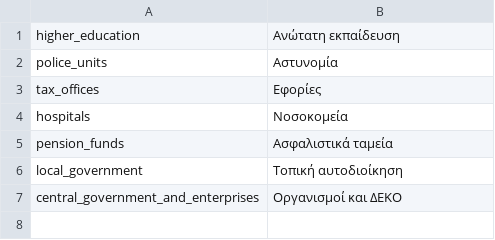
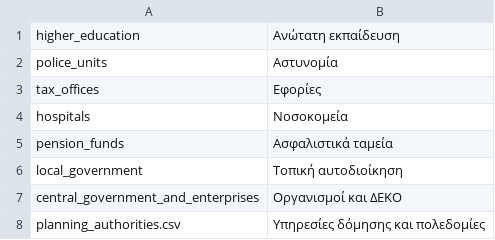
Before and after one commit to teleiakaipavla/diafthoratelos.gr, a CSV file: ror/backkick/db/categories.csv, drawn as a sheet; the diff names each change by its address in the sheet, - before the commit and + after, or states it on an @@ line.

Commit message:
Add planning authorities
(Ypiresies domisis ex poleodomies.)

The corresponding issue #9 contains the description for obtaining
the content.

Issue: #9

```diff
--- a/ror/backkick/db/categories.csv
+++ b/ror/backkick/db/categories.csv
+row 8: planning_authorities.csv | Υπηρεσίες δόμησης και πολεδομίες
```
Also changed, not shown: 1 other file.
